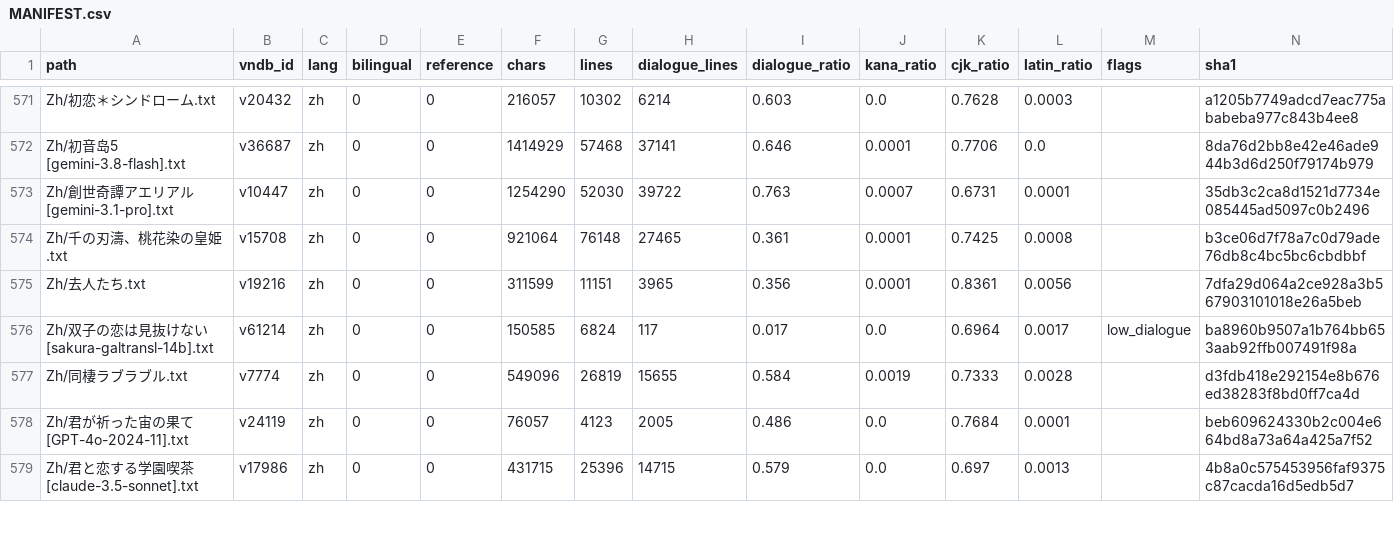
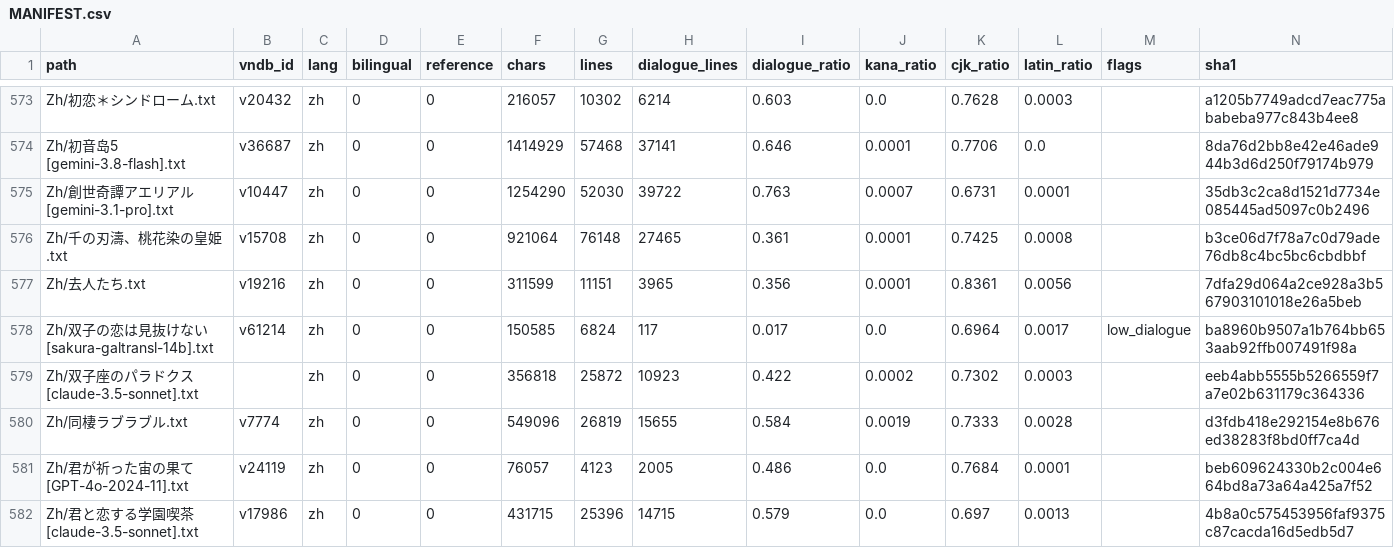
Before and after one commit to m-rui001/galgame-script-corpus, a CSV file: MANIFEST.csv, drawn as a sheet; only a part is shown, gaps mark what is left out; the diff covers the shown part only; the diff names each change by its address in the sheet, - before the commit and + after, or states it on an @@ line.

```diff
--- a/MANIFEST.csv
+++ b/MANIFEST.csv
+row 579: Zh/双子座のパラドクス [claude-3.5-sonnet].txt |  | zh | 0 | 0 | 356818 | 25872 | 10923 | 0.422 | 0.0002 | 0.7302 | 0.0003 |  | eeb4abb5555b5266559f7a7e02b631179c364336
```
Also changed, not shown: 3 added rows and 27 edited cells elsewhere in this file, SOURCES.csv, VNDB_INDEX.csv, 5 other files.
